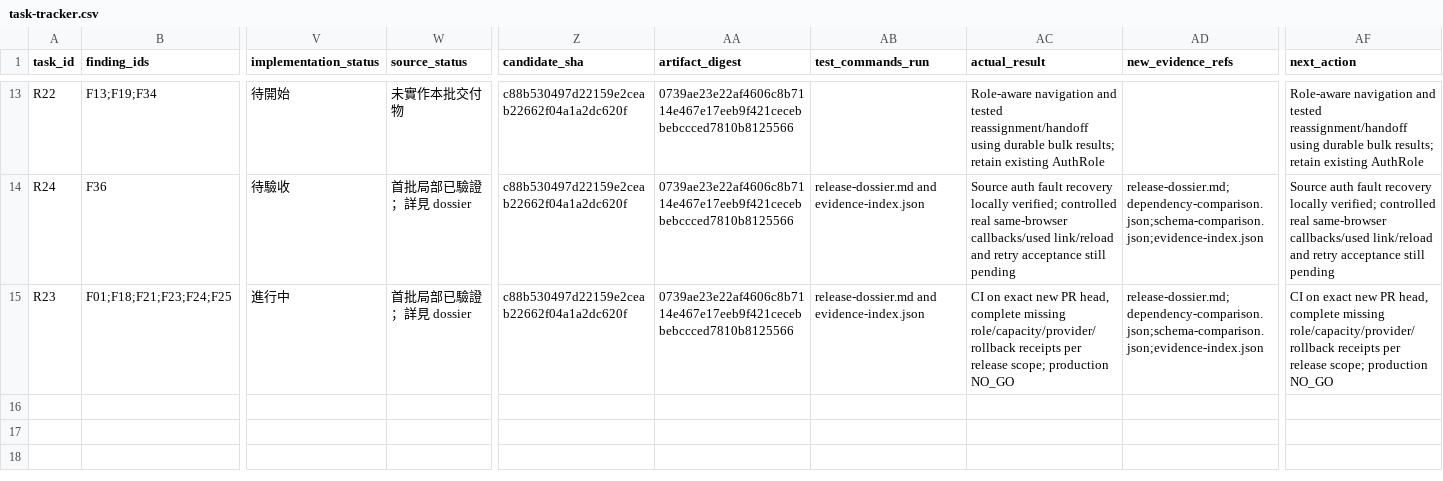
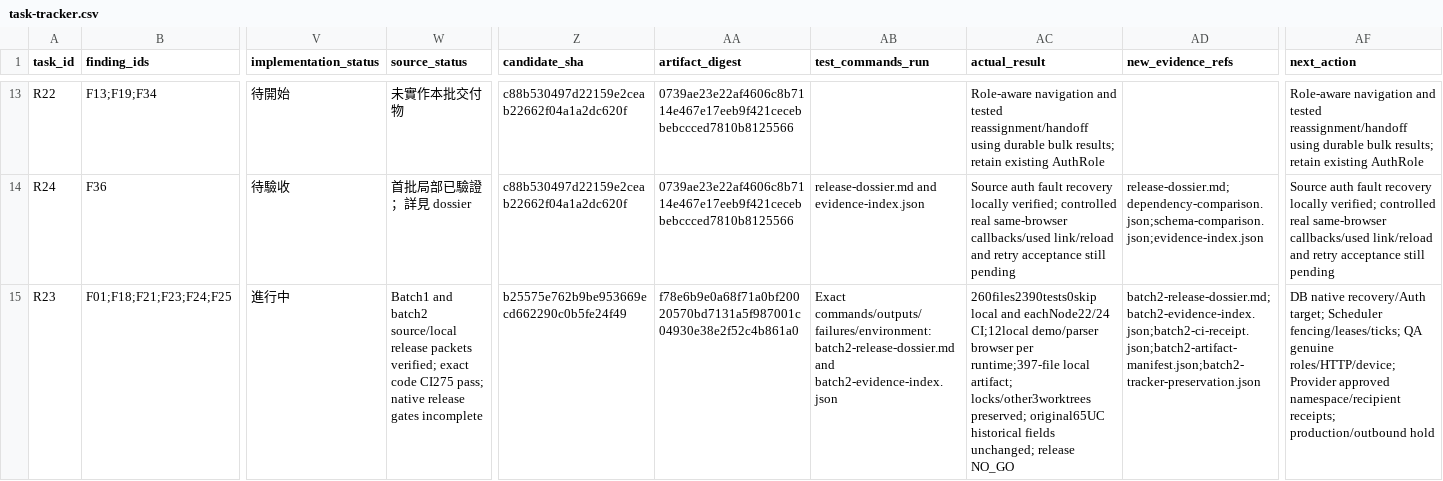
Before and after one commit to YNWAforever/kossilon-hub, a CSV file: docs/audit-remediation/2026-10-12/task-tracker.csv, drawn as a sheet; only a part is shown, gaps mark what is left out; the diff covers the shown part only; the diff names each change by its address in the sheet, - before the commit and + after, or states it on an @@ line.

```diff
--- a/docs/audit-remediation/2026-10-12/task-tracker.csv
+++ b/docs/audit-remediation/2026-10-12/task-tracker.csv
-W15 (source_status): 首批局部已驗證；詳見 dossier
+W15 (source_status): Batch1 and batch2 source/local release packets verified; exact code CI275 pass; native release gates incomplete
-Z15 (candidate_sha): c88b530497d22159e2ceab22662f04a1a2dc620f
+Z15 (candidate_sha): b25575e762b9be953669ecd662290c0b5fe24f49
-AA15 (artifact_digest): 0739ae23e22af4606c8b7114e467e17eeb9f421cecebbebccced7810b8125566
+AA15 (artifact_digest): f78e6b9e0a68f71a0bf20020570bd7131a5f987001c04930e38e2f52c4b861a0
-AB15 (test_commands_run): release-dossier.md and evidence-index.json
+AB15 (test_commands_run): Exact commands/outputs/failures/environment: batch2-release-dossier.md and batch2-evidence-index.json
-AC15 (actual_result): CI on exact new PR head, complete missing role/capacity/provider/rollback receipts per release scope; production NO_GO
+AC15 (actual_result): 260files2390tests0skip local and eachNode22/24 CI;12local demo/parser browser per runtime;397-file local artifact; locks/other3worktrees preserved; original65UC historical fields unchanged; release NO_GO
-AD15 (new_evidence_refs): release-dossier.md;dependency-comparison.json;schema-comparison.json;evidence-index.json
+AD15 (new_evidence_refs): batch2-release-dossier.md;batch2-evidence-index.json;batch2-ci-receipt.json;batch2-artifact-manifest.json;batch2-tracker-preservation.json
-AF15 (next_action): CI on exact new PR head, complete missing role/capacity/provider/rollback receipts per release scope; production NO_GO
+AF15 (next_action): DB native recovery/Auth target; Scheduler fencing/leases/ticks; QA genuine roles/HTTP/device; Provider approved namespace/recipient receipts; production/outbound hold
```
Also changed, not shown: 32 edited cells elsewhere in this file, docs/audit-remediation/2026-10-12/user-case-execution.csv, 12 other files.
